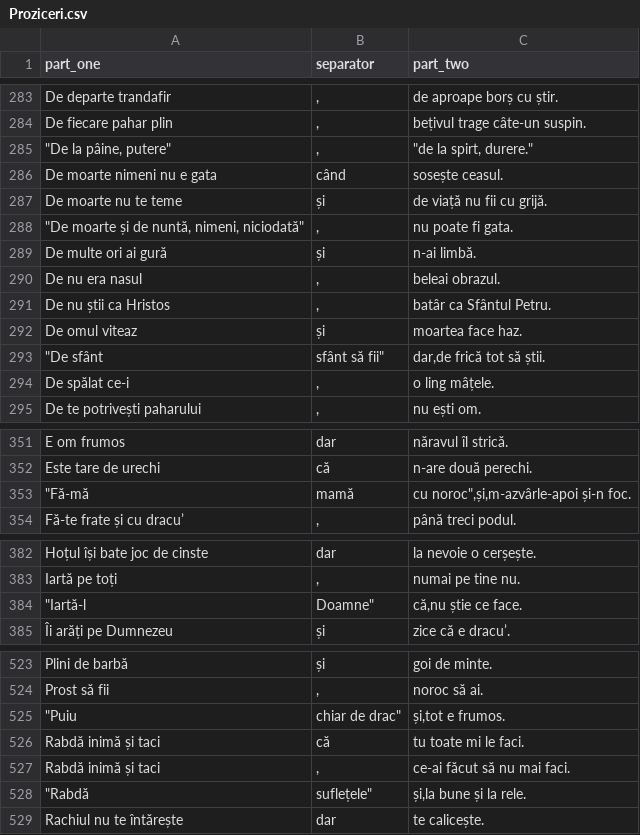
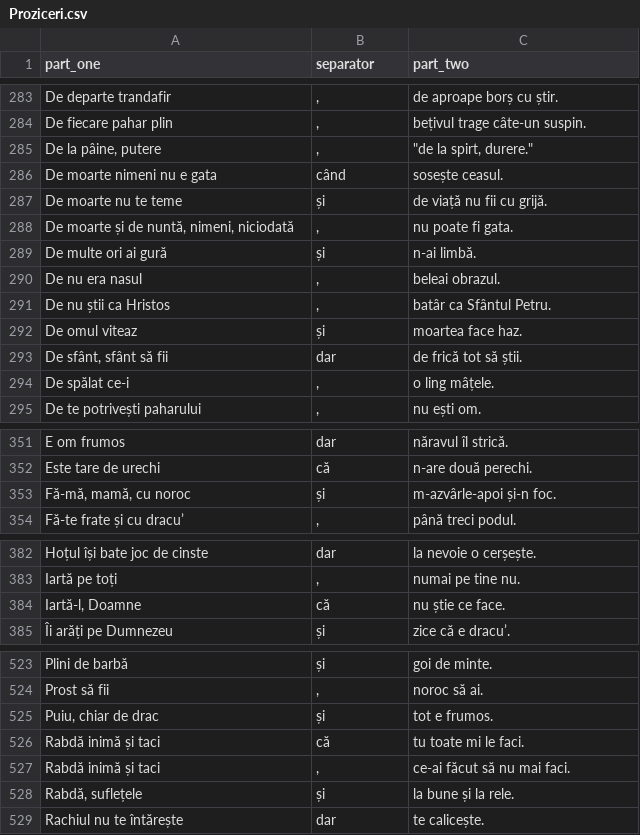
Before and after one commit to bogdan-nechita/proziceri, a CSV file: data/Proziceri.csv, drawn as a sheet; only a part is shown, gaps mark what is left out; the diff covers the shown part only.

```diff
--- a/data/Proziceri.csv
+++ b/data/Proziceri.csv
@@ -284,6 +284,6 @@ De departe trandafir,",",de aproape borș cu știr.
 De fiecare pahar plin,",",bețivul trage câte-un suspin.
-"""De la pâine, putere""",",","""de la spirt, durere."""
+"De la pâine, putere",",","""de la spirt, durere."""
 De moarte nimeni nu e gata,când,sosește ceasul.
 De moarte nu te teme,și,de viață nu fii cu grijă.
-"""De moarte și de nuntă, nimeni, niciodată""",",",nu poate fi gata.
+"De moarte și de nuntă, nimeni, niciodată",",",nu poate fi gata.
 De multe ori ai gură,și,n-ai limbă.
@@ -292,3 +292,3 @@ De nu știi ca Hristos,",",batâr ca Sfântul Petru.
 De omul viteaz,și,moartea face haz.
-"""De sfânt","sfânt să fii""","dar,de frică tot să știi."
+"De sfânt, sfânt să fii",dar,de frică tot să știi.
 De spălat ce-i,",",o ling mâțele.
@@ -352,3 +352,3 @@ E om frumos,dar,năravul îl strică.
 Este tare de urechi,că,n-are două perechi.
-"""Fă-mă",mamă,"cu noroc"",și,m-azvârle-apoi și-n foc."
+"Fă-mă, mamă, cu noroc",și,m-azvârle-apoi și-n foc.
 Fă-te frate și cu dracu’,",",până treci podul.
@@ -383,3 +383,3 @@ Hoțul își bate joc de cinste,dar,la nevoie o cerșește.
 Iartă pe toți,",",numai pe tine nu.
-"""Iartă-l","Doamne""","că,nu știe ce face."
+"Iartă-l, Doamne",că,nu știe ce face.
 Îi arăți pe Dumnezeu,și,zice că e dracu’.
@@ -524,6 +524,6 @@ Plini de barbă,și,goi de minte.
 Prost să fii,",",noroc să ai.
-"""Puiu","chiar de drac""","și,tot e frumos."
+"Puiu, chiar de drac",și,tot e frumos.
 Rabdă inimă și taci,că,tu toate mi le faci.
 Rabdă inimă și taci,",",ce-ai făcut să nu mai faci.
-"""Rabdă","suflețele""","și,la bune și la rele."
+"Rabdă, suflețele",și,la bune și la rele.
 Rachiul nu te întărește,dar,te calicește.
```
Also changed, not shown: 4 added rows, 4 removed rows and 35 edited cells elsewhere in this file.
